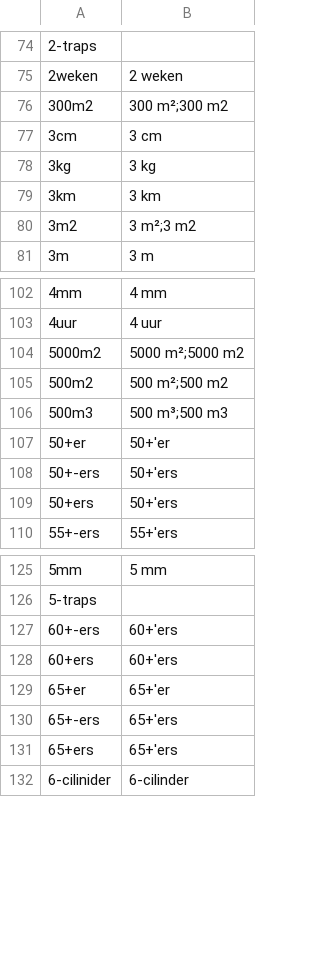
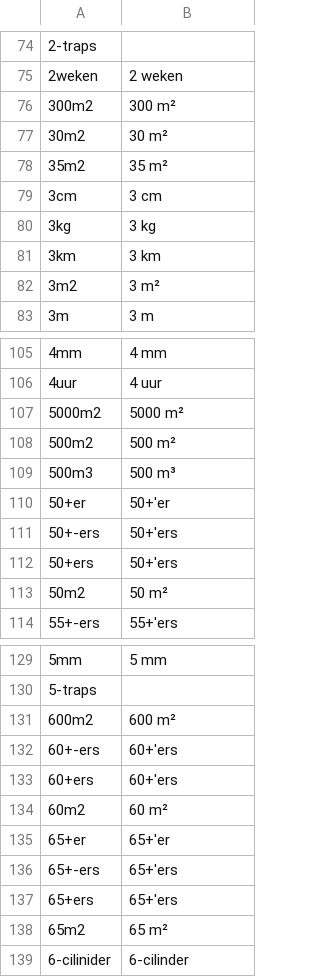
Before and after one commit to OpenTaal/opentaal-wordlist, a TSV file: corrections.tsv, drawn as a sheet; only a part is shown, gaps mark what is left out; the diff covers the shown part only.

```diff
--- a/corrections.tsv
+++ b/corrections.tsv
@@ -75,3 +75,5 @@
 2weken	2 weken
-300m2	300 m²;300 m2
+300m2	300 m²
+30m2	30 m²
+35m2	35 m²
 3cm	3 cm
@@ -79,3 +81,3 @@
 3km	3 km
-3m2	3 m²;3 m2
+3m2	3 m²
 3m	3 m
@@ -103,5 +106,5 @@
 4uur	4 uur
-5000m2	5000 m²;5000 m2
-500m2	500 m²;500 m2
-500m3	500 m³;500 m3
+5000m2	5000 m²
+500m2	500 m²
+500m3	500 m³
 50+er	50+'er
@@ -109,2 +112,3 @@
 50+ers	50+'ers
+50m2	50 m²
 55+-ers	55+'ers
@@ -126,4 +130,6 @@
 5-traps	
+600m2	600 m²
 60+-ers	60+'ers
 60+ers	60+'ers
+60m2	60 m²
 65+er	65+'er
@@ -131,2 +137,3 @@
 65+ers	65+'ers
+65m2	65 m²
 6-cilinider	6-cilinder
```
Also changed, not shown: 29 added rows, 1 removed row and 25 edited cells elsewhere in this file, 6 other files.
